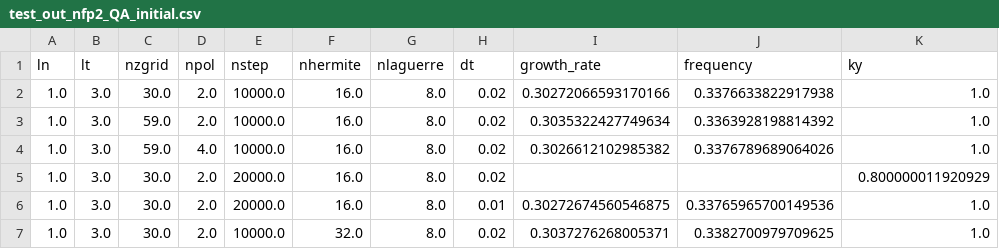
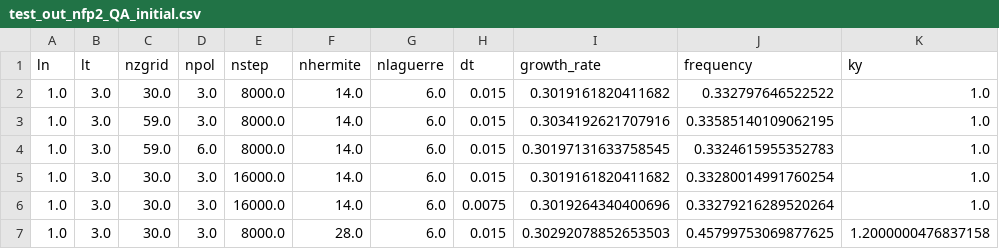
Before and after one commit to rogeriojorge/some_optimizations, a CSV file: GX_SIMSOPT/test_out_nfp2_QA_initial/test_out_nfp2_QA_initial.csv, drawn as a sheet.

```diff
--- a/GX_SIMSOPT/test_out_nfp2_QA_initial/test_out_nfp2_QA_initial.csv
+++ b/GX_SIMSOPT/test_out_nfp2_QA_initial/test_out_nfp2_QA_initial.csv
@@ -1,7 +1,7 @@
 ln,lt,nzgrid,npol,nstep,nhermite,nlaguerre,dt,growth_rate,frequency,ky
-1.0,3.0,30.0,2.0,10000.0,16.0,8.0,0.02,0.30272066593170166,0.3376633822917938,1.0
-1.0,3.0,59.0,2.0,10000.0,16.0,8.0,0.02,0.3035322427749634,0.3363928198814392,1.0
-1.0,3.0,59.0,4.0,10000.0,16.0,8.0,0.02,0.3026612102985382,0.3376789689064026,1.0
-1.0,3.0,30.0,2.0,20000.0,16.0,8.0,0.02,,,0.800000011920929
-1.0,3.0,30.0,2.0,20000.0,16.0,8.0,0.01,0.30272674560546875,0.33765965700149536,1.0
-1.0,3.0,30.0,2.0,10000.0,32.0,8.0,0.02,0.3037276268005371,0.3382700979709625,1.0
+1.0,3.0,30.0,3.0,8000.0,14.0,6.0,0.015,0.3019161820411682,0.332797646522522,1.0
+1.0,3.0,59.0,3.0,8000.0,14.0,6.0,0.015,0.3034192621707916,0.33585140109062195,1.0
+1.0,3.0,59.0,6.0,8000.0,14.0,6.0,0.015,0.30197131633758545,0.3324615955352783,1.0
+1.0,3.0,30.0,3.0,16000.0,14.0,6.0,0.015,0.3019161820411682,0.33280014991760254,1.0
+1.0,3.0,30.0,3.0,16000.0,14.0,6.0,0.0075,0.3019264340400696,0.33279216289520264,1.0
+1.0,3.0,30.0,3.0,8000.0,28.0,6.0,0.015,0.30292078852653503,0.45799753069877625,1.2000000476837158
```
Also changed, not shown: 30 other files.
